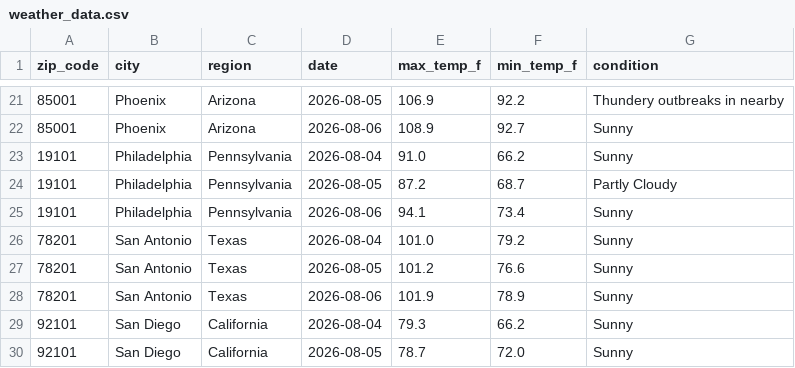
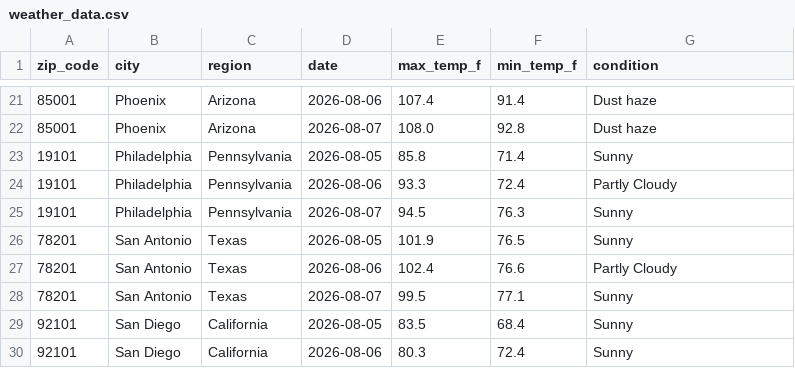
Before and after one commit to vsofelka/weather-api-pipeline, a CSV file: weather_data.csv, drawn as a sheet; only a part is shown, gaps mark what is left out; the diff covers the shown part only.

```diff
--- a/weather_data.csv
+++ b/weather_data.csv
@@ -21,10 +21,10 @@ zip_code,city,region,date,max_temp_f,min_temp_f,condition
-85001,Phoenix,Arizona,2026-08-05,106.9,92.2,Thundery outbreaks in nearby
-85001,Phoenix,Arizona,2026-08-06,108.9,92.7,Sunny
-19101,Philadelphia,Pennsylvania,2026-08-04,91.0,66.2,Sunny
-19101,Philadelphia,Pennsylvania,2026-08-05,87.2,68.7,Partly Cloudy
-19101,Philadelphia,Pennsylvania,2026-08-06,94.1,73.4,Sunny
-78201,San Antonio,Texas,2026-08-04,101.0,79.2,Sunny
-78201,San Antonio,Texas,2026-08-05,101.2,76.6,Sunny
-78201,San Antonio,Texas,2026-08-06,101.9,78.9,Sunny
-92101,San Diego,California,2026-08-04,79.3,66.2,Sunny
-92101,San Diego,California,2026-08-05,78.7,72.0,Sunny
+85001,Phoenix,Arizona,2026-08-06,107.4,91.4,Dust haze
+85001,Phoenix,Arizona,2026-08-07,108.0,92.8,Dust haze
+19101,Philadelphia,Pennsylvania,2026-08-05,85.8,71.4,Sunny
+19101,Philadelphia,Pennsylvania,2026-08-06,93.3,72.4,Partly Cloudy
+19101,Philadelphia,Pennsylvania,2026-08-07,94.5,76.3,Sunny
+78201,San Antonio,Texas,2026-08-05,101.9,76.5,Sunny
+78201,San Antonio,Texas,2026-08-06,102.4,76.6,Partly Cloudy
+78201,San Antonio,Texas,2026-08-07,99.5,77.1,Sunny
+92101,San Diego,California,2026-08-05,83.5,68.4,Sunny
+92101,San Diego,California,2026-08-06,80.3,72.4,Sunny
```
Also changed, not shown: 1 added row, 1 removed row and 154 edited cells elsewhere in this file.
